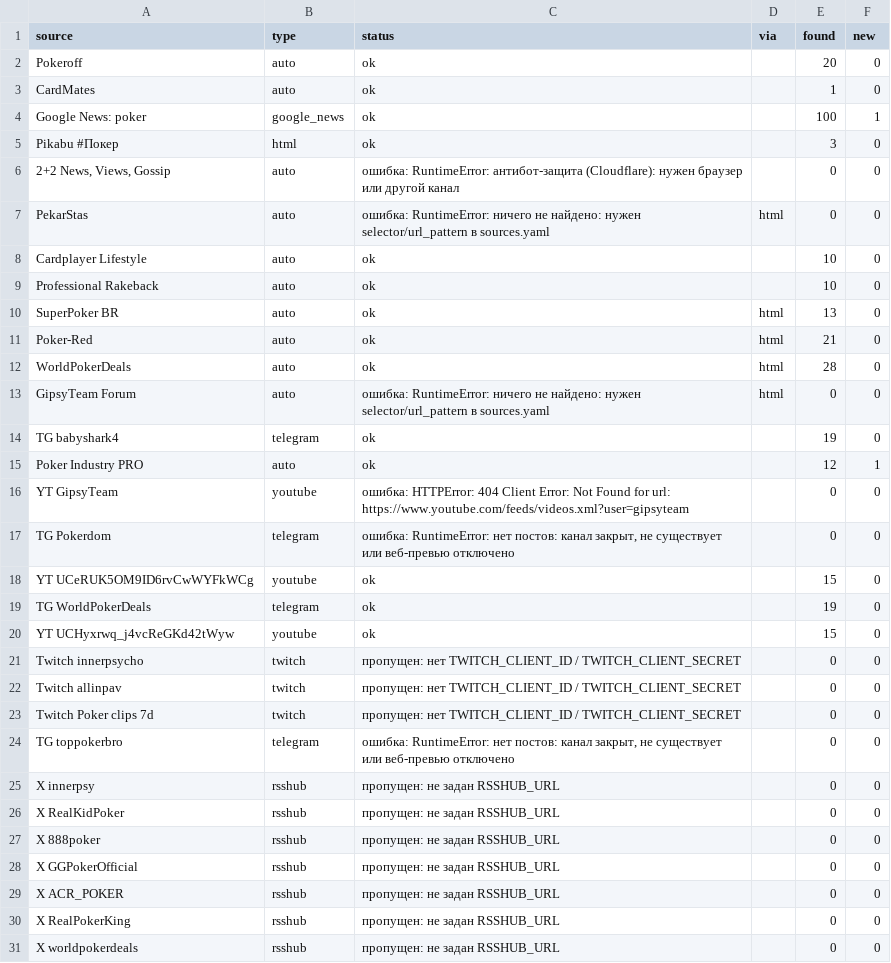
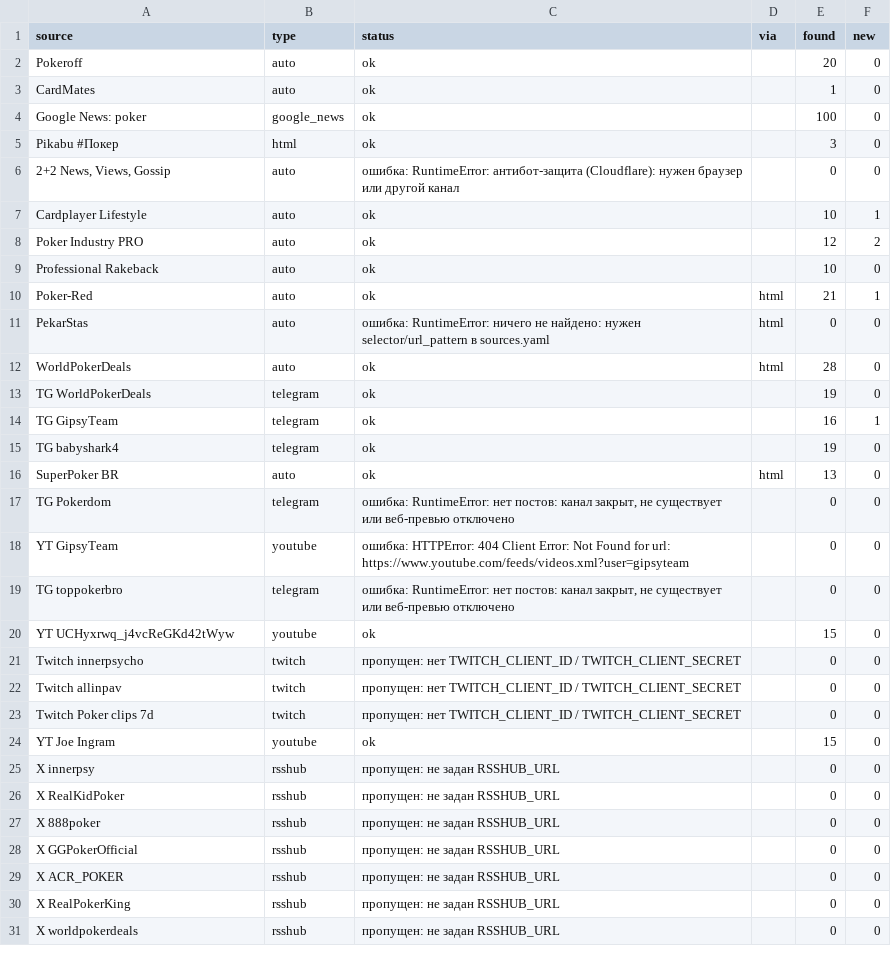
Before and after one commit to marta702/pokeroff-news, a CSV file: out/last_run_status.csv, drawn as a sheet; only a part is shown; the diff covers the shown part only.

```diff
--- a/out/last_run_status.csv
+++ b/out/last_run_status.csv
@@ -3,18 +3,18 @@ Pokeroff,auto,ok,,20,0
 CardMates,auto,ok,,1,0
-Google News: poker,google_news,ok,,100,1
+Google News: poker,google_news,ok,,100,0
 Pikabu #Покер,html,ok,,3,0
 "2+2 News, Views, Gossip",auto,ошибка: RuntimeError: антибот-защита (Cloudflare): нужен браузер или другой канал,,0,0
+Cardplayer Lifestyle,auto,ok,,10,1
+Poker Industry PRO,auto,ok,,12,2
+Professional Rakeback,auto,ok,,10,0
+Poker-Red,auto,ok,html,21,1
 PekarStas,auto,ошибка: RuntimeError: ничего не найдено: нужен selector/url_pattern в sources.yaml,html,0,0
-Cardplayer Lifestyle,auto,ok,,10,0
-Professional Rakeback,auto,ok,,10,0
+WorldPokerDeals,auto,ok,html,28,0
+TG WorldPokerDeals,telegram,ok,,19,0
+TG GipsyTeam,telegram,ok,,16,1
+TG babyshark4,telegram,ok,,19,0
 SuperPoker BR,auto,ok,html,13,0
-Poker-Red,auto,ok,html,21,0
-WorldPokerDeals,auto,ok,html,28,0
-GipsyTeam Forum,auto,ошибка: RuntimeError: ничего не найдено: нужен selector/url_pattern в sources.yaml,html,0,0
-TG babyshark4,telegram,ok,,19,0
-Poker Industry PRO,auto,ok,,12,1
+TG Pokerdom,telegram,"ошибка: RuntimeError: нет постов: канал закрыт, не существует или веб-превью отключено",,0,0
 YT GipsyTeam,youtube,ошибка: HTTPError: 404 Client Error: Not Found for url: https://www.youtube.com/feeds/videos.xml?user=gipsyteam,,0,0
-TG Pokerdom,telegram,"ошибка: RuntimeError: нет постов: канал закрыт, не существует или веб-превью отключено",,0,0
-YT UCeRUK5OM9ID6rvCwWYFkWCg,youtube,ok,,15,0
-TG WorldPokerDeals,telegram,ok,,19,0
+TG toppokerbro,telegram,"ошибка: RuntimeError: нет постов: канал закрыт, не существует или веб-превью отключено",,0,0
 YT UCHyxrwq_j4vcReGKd42tWyw,youtube,ok,,15,0
@@ -23,3 +23,3 @@ Twitch allinpav,twitch,пропущен: нет TWITCH_CLIENT_ID / TWITCH_CLIENT
 Twitch Poker clips 7d,twitch,пропущен: нет TWITCH_CLIENT_ID / TWITCH_CLIENT_SECRET,,0,0
-TG toppokerbro,telegram,"ошибка: RuntimeError: нет постов: канал закрыт, не существует или веб-превью отключено",,0,0
+YT Joe Ingram,youtube,ok,,15,0
 X innerpsy,rsshub,пропущен: не задан RSSHUB_URL,,0,0
```
Also changed, not shown: 1 removed row and 2 edited cells elsewhere in this file, 2 other files.
